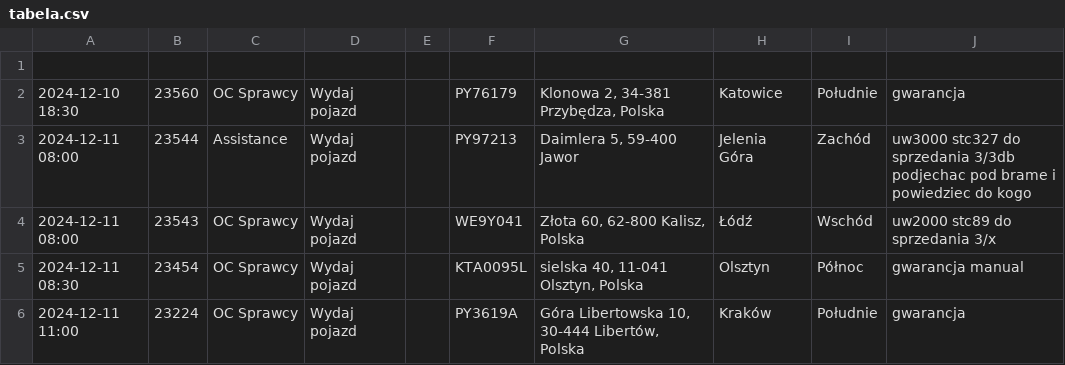
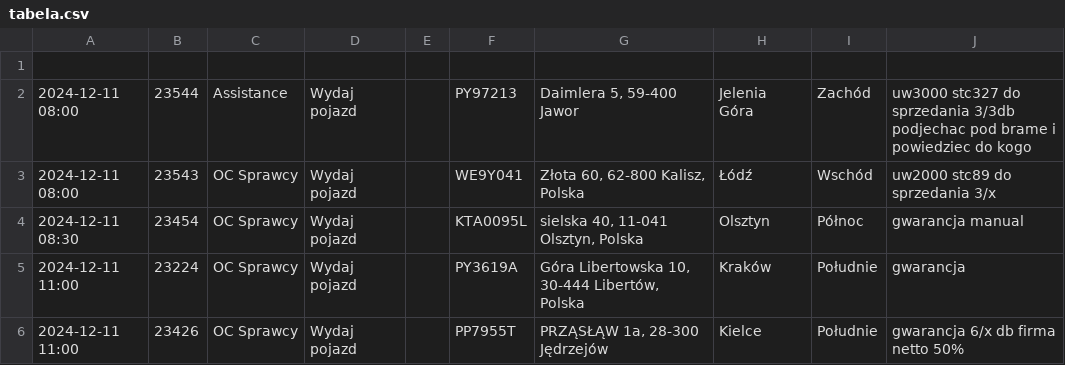
Before and after one commit to chojnacky/chojnacky.github.io, a CSV file: tabela.csv, drawn as a sheet; only a part is shown; the shorter side is filled out with more unchanged rows; the diff names each change by its address in the sheet, - before the commit and + after, or states it on an @@ line.

Commit message:
Dodanie lub aktualizacja pliku tabela.csv

```diff
--- a/tabela.csv
+++ b/tabela.csv
-row 2: 2024-12-10 18:30 | 23560 | OC Sprawcy | Wydaj pojazd |  | PY76179 | Klonowa 2, 34-381 Przybędza, Polska | Katowice | Południe | gwarancja
```
